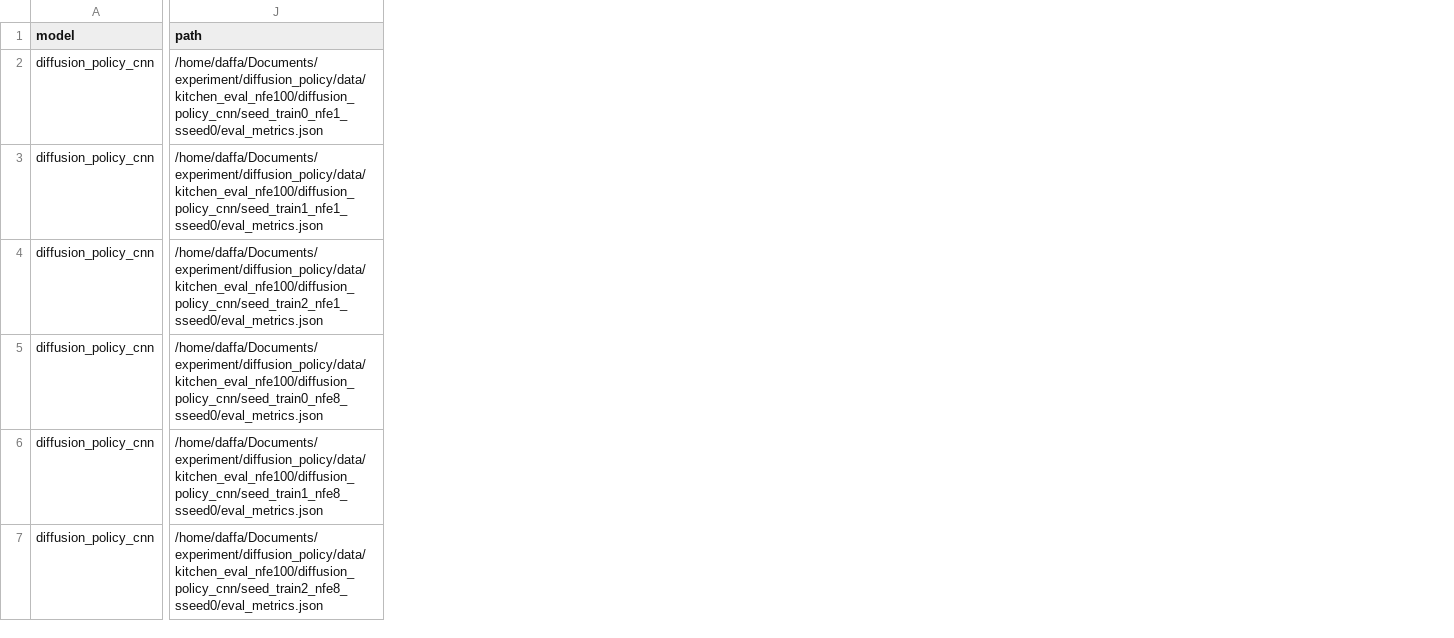
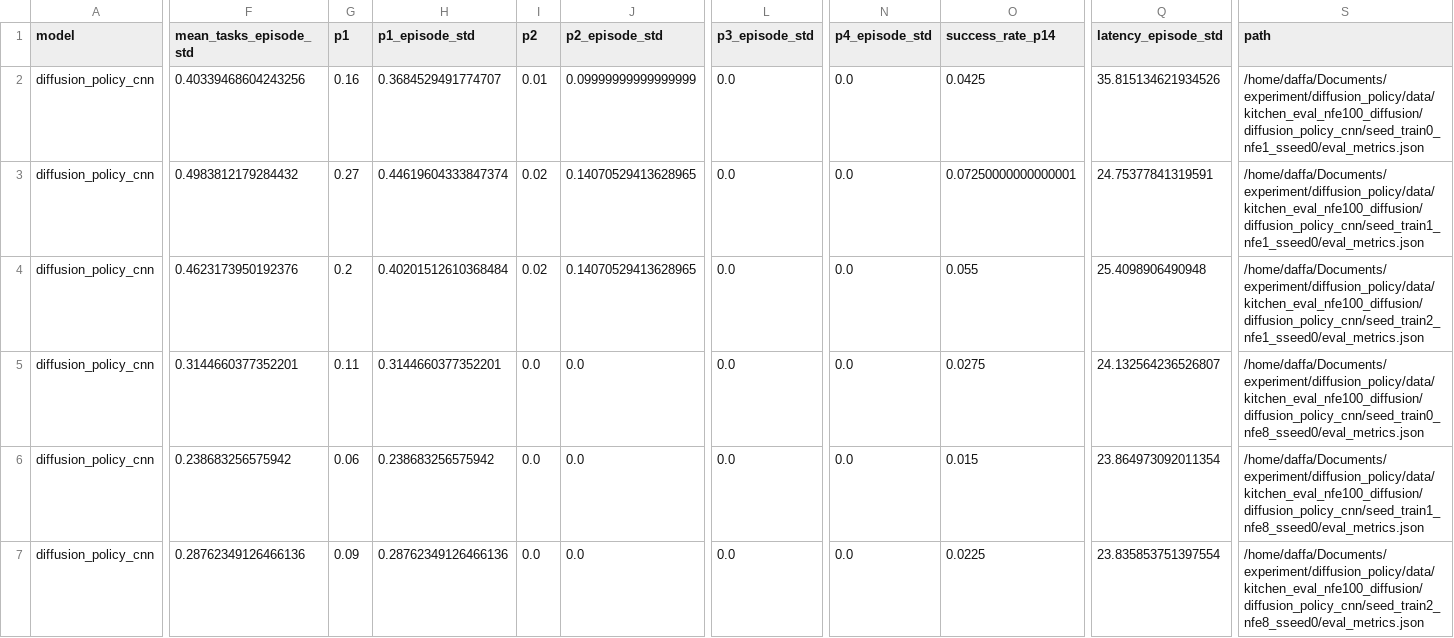
Before and after one commit to yweslakarep123/evaluation_kripsy, a CSV file: data/kitchen_eval_plots/nfe100/runs.csv, drawn as a sheet; only a part is shown, gaps mark what is left out; addresses are those after the commit; the diff covers the shown part only; the diff names each change by its address in the sheet, - before the commit and + after, or states it on an @@ line.

```diff
--- a/data/kitchen_eval_plots/nfe100/runs.csv
+++ b/data/kitchen_eval_plots/nfe100/runs.csv
+column F (mean_tasks_episode_std), rows 2-7: 0.40339468604243256 | 0.4983812179284432 | 0.4623173950192376 | 0.3144660377352201 | 0.238683256575942 | 0.28762349126466136
+column G (p1), rows 2-7: 0.16 | 0.27 | 0.2 | 0.11 | 0.06 | 0.09
+column H (p1_episode_std), rows 2-7: 0.3684529491774707 | 0.44619604333847374 | 0.40201512610368484 | 0.3144660377352201 | 0.238683256575942 | 0.28762349126466136
+column I (p2), rows 2-7: 0.01 | 0.02 | 0.02 | 0.0 | 0.0 | 0.0
+column J (p2_episode_std), rows 2-7: 0.09999999999999999 | 0.14070529413628965 | 0.14070529413628965 | 0.0 | 0.0 | 0.0
+column L (p3_episode_std), rows 2-7: all 0.0
+column N (p4_episode_std), rows 2-7: all 0.0
+column O (success_rate_p14), rows 2-7: 0.0425 | 0.07250000000000001 | 0.055 | 0.0275 | 0.015 | 0.0225
+column Q (latency_episode_std), rows 2-7: 35.815134621934526 | 24.75377841319591 | 25.4098906490948 | 24.132564236526807 | 23.864973092011354 | 23.835853751397554
-S2 (path): /home/daffa/Documents/experiment/diffusion_policy/data/kitchen_eval_nfe100/diffusion_policy_cnn/seed_train0_nfe1_sseed0/eval_metrics.json
+S2 (path): /home/daffa/Documents/experiment/diffusion_policy/data/kitchen_eval_nfe100_diffusion/diffusion_policy_cnn/seed_train0_nfe1_sseed0/eval_metrics.json
-S3 (path): /home/daffa/Documents/experiment/diffusion_policy/data/kitchen_eval_nfe100/diffusion_policy_cnn/seed_train1_nfe1_sseed0/eval_metrics.json
+S3 (path): /home/daffa/Documents/experiment/diffusion_policy/data/kitchen_eval_nfe100_diffusion/diffusion_policy_cnn/seed_train1_nfe1_sseed0/eval_metrics.json
-S4 (path): /home/daffa/Documents/experiment/diffusion_policy/data/kitchen_eval_nfe100/diffusion_policy_cnn/seed_train2_nfe1_sseed0/eval_metrics.json
+S4 (path): /home/daffa/Documents/experiment/diffusion_policy/data/kitchen_eval_nfe100_diffusion/diffusion_policy_cnn/seed_train2_nfe1_sseed0/eval_metrics.json
-S5 (path): /home/daffa/Documents/experiment/diffusion_policy/data/kitchen_eval_nfe100/diffusion_policy_cnn/seed_train0_nfe8_sseed0/eval_metrics.json
+S5 (path): /home/daffa/Documents/experiment/diffusion_policy/data/kitchen_eval_nfe100_diffusion/diffusion_policy_cnn/seed_train0_nfe8_sseed0/eval_metrics.json
-S6 (path): /home/daffa/Documents/experiment/diffusion_policy/data/kitchen_eval_nfe100/diffusion_policy_cnn/seed_train1_nfe8_sseed0/eval_metrics.json
+S6 (path): /home/daffa/Documents/experiment/diffusion_policy/data/kitchen_eval_nfe100_diffusion/diffusion_policy_cnn/seed_train1_nfe8_sseed0/eval_metrics.json
-S7 (path): /home/daffa/Documents/experiment/diffusion_policy/data/kitchen_eval_nfe100/diffusion_policy_cnn/seed_train2_nfe8_sseed0/eval_metrics.json
+S7 (path): /home/daffa/Documents/experiment/diffusion_policy/data/kitchen_eval_nfe100_diffusion/diffusion_policy_cnn/seed_train2_nfe8_sseed0/eval_metrics.json
```
Also changed, not shown: 18 edited cells elsewhere in this file, data/kitchen_eval_plots/nfe100/summary.csv, 26 other files.
